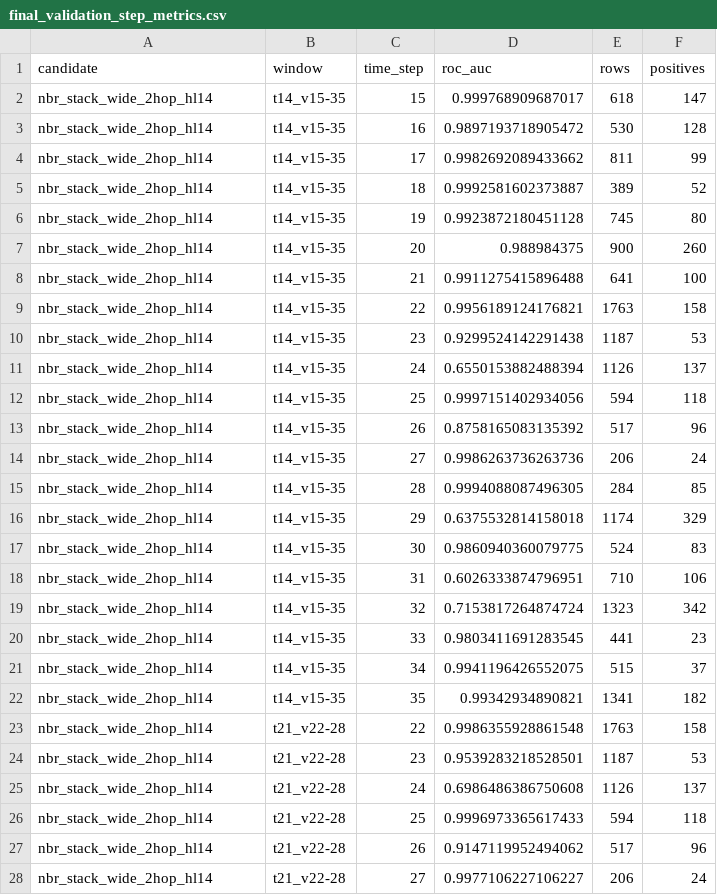
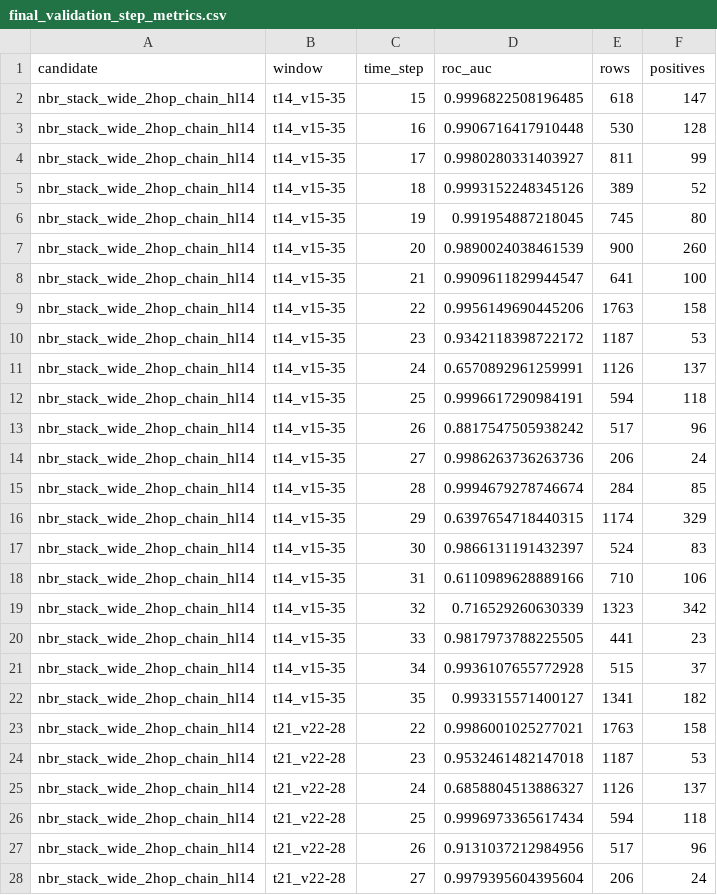
Before and after one commit to emmyyyli/BT4012-Kaggle-Competition, a CSV file: artifacts/final/final_validation_step_metrics.csv, drawn as a sheet; only a part is shown; the diff covers the shown part only.

```diff
--- a/artifacts/final/final_validation_step_metrics.csv
+++ b/artifacts/final/final_validation_step_metrics.csv
@@ -1,28 +1,28 @@
 candidate,window,time_step,roc_auc,rows,positives
-nbr_stack_wide_2hop_hl14,t14_v15-35,15,0.999768909687017,618,147
-nbr_stack_wide_2hop_hl14,t14_v15-35,16,0.9897193718905472,530,128
-nbr_stack_wide_2hop_hl14,t14_v15-35,17,0.9982692089433662,811,99
-nbr_stack_wide_2hop_hl14,t14_v15-35,18,0.9992581602373887,389,52
-nbr_stack_wide_2hop_hl14,t14_v15-35,19,0.9923872180451128,745,80
-nbr_stack_wide_2hop_hl14,t14_v15-35,20,0.988984375,900,260
-nbr_stack_wide_2hop_hl14,t14_v15-35,21,0.9911275415896488,641,100
-nbr_stack_wide_2hop_hl14,t14_v15-35,22,0.9956189124176821,1763,158
-nbr_stack_wide_2hop_hl14,t14_v15-35,23,0.9299524142291438,1187,53
-nbr_stack_wide_2hop_hl14,t14_v15-35,24,0.6550153882488394,1126,137
-nbr_stack_wide_2hop_hl14,t14_v15-35,25,0.9997151402934056,594,118
-nbr_stack_wide_2hop_hl14,t14_v15-35,26,0.8758165083135392,517,96
-nbr_stack_wide_2hop_hl14,t14_v15-35,27,0.9986263736263736,206,24
-nbr_stack_wide_2hop_hl14,t14_v15-35,28,0.9994088087496305,284,85
-nbr_stack_wide_2hop_hl14,t14_v15-35,29,0.6375532814158018,1174,329
-nbr_stack_wide_2hop_hl14,t14_v15-35,30,0.9860940360079775,524,83
-nbr_stack_wide_2hop_hl14,t14_v15-35,31,0.6026333874796951,710,106
-nbr_stack_wide_2hop_hl14,t14_v15-35,32,0.7153817264874724,1323,342
-nbr_stack_wide_2hop_hl14,t14_v15-35,33,0.9803411691283545,441,23
-nbr_stack_wide_2hop_hl14,t14_v15-35,34,0.9941196426552075,515,37
-nbr_stack_wide_2hop_hl14,t14_v15-35,35,0.99342934890821,1341,182
-nbr_stack_wide_2hop_hl14,t21_v22-28,22,0.9986355928861548,1763,158
-nbr_stack_wide_2hop_hl14,t21_v22-28,23,0.9539283218528501,1187,53
-nbr_stack_wide_2hop_hl14,t21_v22-28,24,0.6986486386750608,1126,137
-nbr_stack_wide_2hop_hl14,t21_v22-28,25,0.9996973365617433,594,118
-nbr_stack_wide_2hop_hl14,t21_v22-28,26,0.9147119952494062,517,96
-nbr_stack_wide_2hop_hl14,t21_v22-28,27,0.9977106227106227,206,24
+nbr_stack_wide_2hop_chain_hl14,t14_v15-35,15,0.9996822508196485,618,147
+nbr_stack_wide_2hop_chain_hl14,t14_v15-35,16,0.9906716417910448,530,128
+nbr_stack_wide_2hop_chain_hl14,t14_v15-35,17,0.9980280331403927,811,99
+nbr_stack_wide_2hop_chain_hl14,t14_v15-35,18,0.9993152248345126,389,52
+nbr_stack_wide_2hop_chain_hl14,t14_v15-35,19,0.991954887218045,745,80
+nbr_stack_wide_2hop_chain_hl14,t14_v15-35,20,0.9890024038461539,900,260
+nbr_stack_wide_2hop_chain_hl14,t14_v15-35,21,0.9909611829944547,641,100
+nbr_stack_wide_2hop_chain_hl14,t14_v15-35,22,0.9956149690445206,1763,158
+nbr_stack_wide_2hop_chain_hl14,t14_v15-35,23,0.9342118398722172,1187,53
+nbr_stack_wide_2hop_chain_hl14,t14_v15-35,24,0.6570892961259991,1126,137
+nbr_stack_wide_2hop_chain_hl14,t14_v15-35,25,0.9996617290984191,594,118
+nbr_stack_wide_2hop_chain_hl14,t14_v15-35,26,0.8817547505938242,517,96
+nbr_stack_wide_2hop_chain_hl14,t14_v15-35,27,0.9986263736263736,206,24
+nbr_stack_wide_2hop_chain_hl14,t14_v15-35,28,0.9994679278746674,284,85
+nbr_stack_wide_2hop_chain_hl14,t14_v15-35,29,0.6397654718440315,1174,329
+nbr_stack_wide_2hop_chain_hl14,t14_v15-35,30,0.9866131191432397,524,83
+nbr_stack_wide_2hop_chain_hl14,t14_v15-35,31,0.6110989628889166,710,106
+nbr_stack_wide_2hop_chain_hl14,t14_v15-35,32,0.716529260630339,1323,342
+nbr_stack_wide_2hop_chain_hl14,t14_v15-35,33,0.9817973788225505,441,23
+nbr_stack_wide_2hop_chain_hl14,t14_v15-35,34,0.9936107655772928,515,37
+nbr_stack_wide_2hop_chain_hl14,t14_v15-35,35,0.993315571400127,1341,182
+nbr_stack_wide_2hop_chain_hl14,t21_v22-28,22,0.9986001025277021,1763,158
+nbr_stack_wide_2hop_chain_hl14,t21_v22-28,23,0.9532461482147018,1187,53
+nbr_stack_wide_2hop_chain_hl14,t21_v22-28,24,0.6858804513886327,1126,137
+nbr_stack_wide_2hop_chain_hl14,t21_v22-28,25,0.9996973365617434,594,118
+nbr_stack_wide_2hop_chain_hl14,t21_v22-28,26,0.9131037212984956,517,96
+nbr_stack_wide_2hop_chain_hl14,t21_v22-28,27,0.9979395604395604,206,24
```
Also changed, not shown: 61 edited cells elsewhere in this file, artifacts/final/final_validation_bootstrap.csv, artifacts/final/final_validation_seed_metrics.csv, 13 other files.
